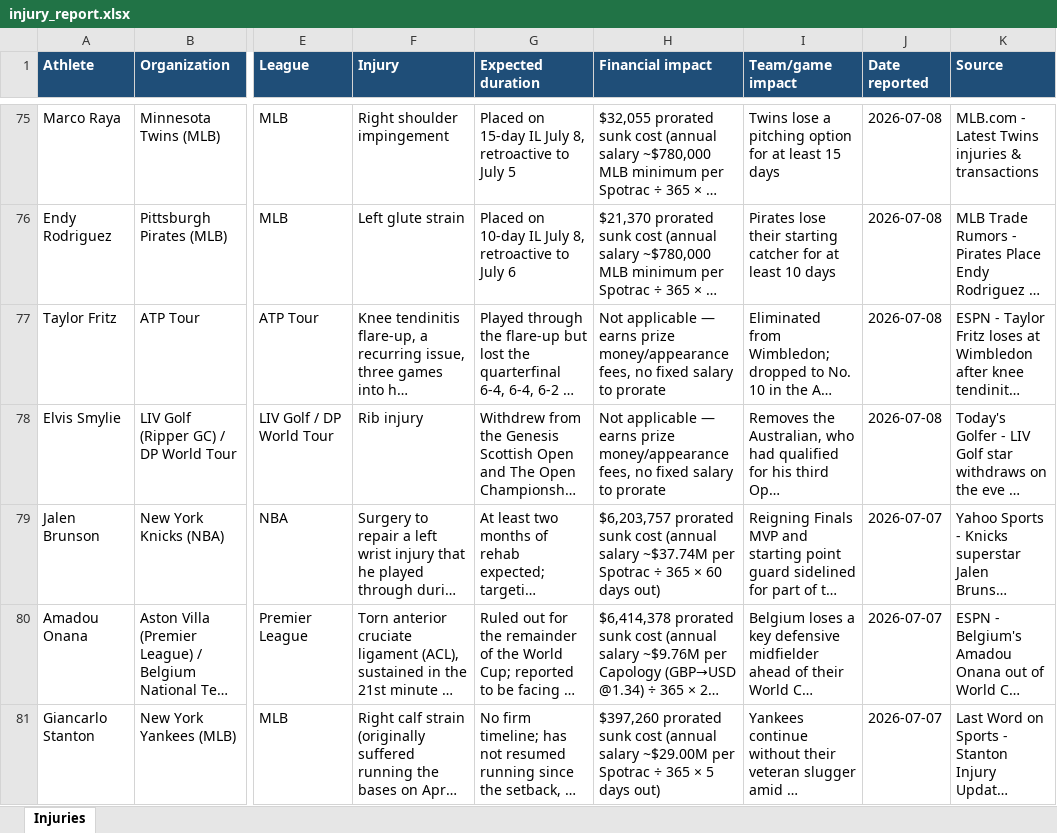
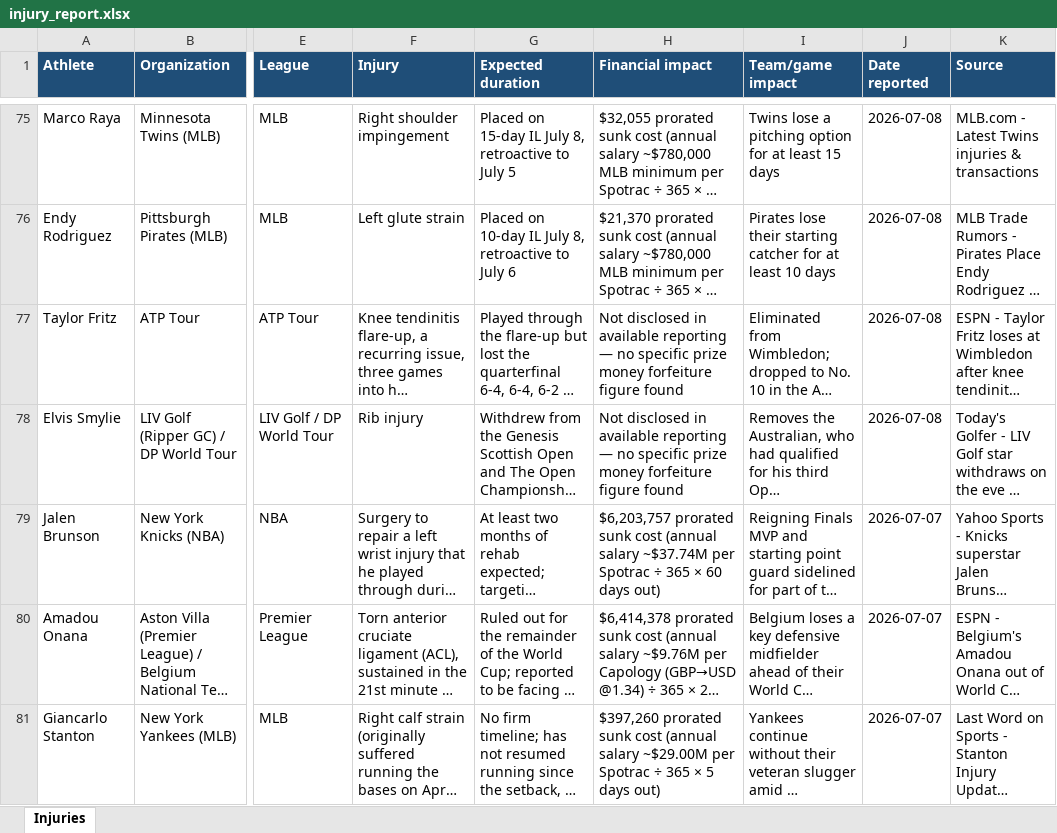
Before and after one commit to esalisbury-arch/athlete-injury-feed, an Excel workbook: injury_report.xlsx, sheet Injuries, drawn as a sheet; only a part is shown, gaps mark what is left out; long unchanged cells end in …; values as stored, in another font and other column widths than the file's, no borders; table styles not drawn; the diff covers the shown part only; the diff names each change by its address in the sheet, - before the commit and + after, or states it on an @@ line.

Commit message:
Add prize-money forfeiture to financial_impact for individual/tour sports; fix drifted daily target

```diff
--- a/injury_report.xlsx (sheet Injuries)
+++ b/injury_report.xlsx (sheet Injuries)
-H77:H78 (Financial impact): Not applicable — earns prize money/appearance fees, no fixed salary to prorate
+H77:H78 (Financial impact): Not disclosed in available reporting — no specific prize money forfeiture figure found
```
Also changed, not shown: 23 edited cells elsewhere in this sheet, 4 other files.
